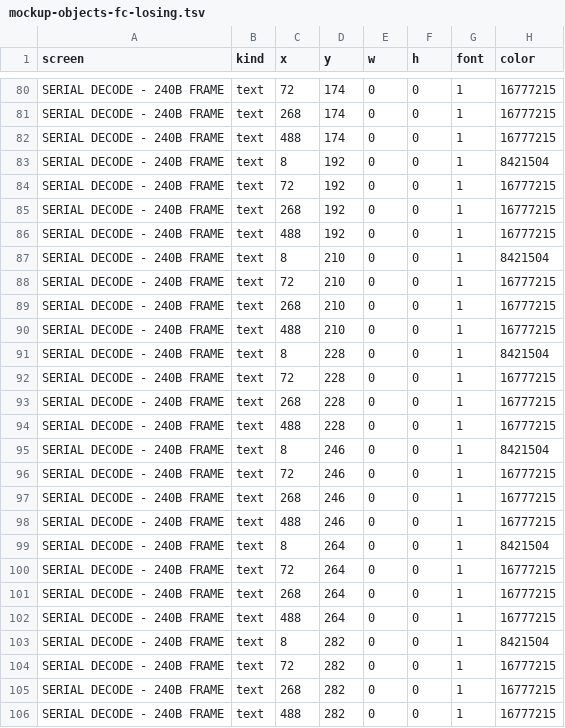
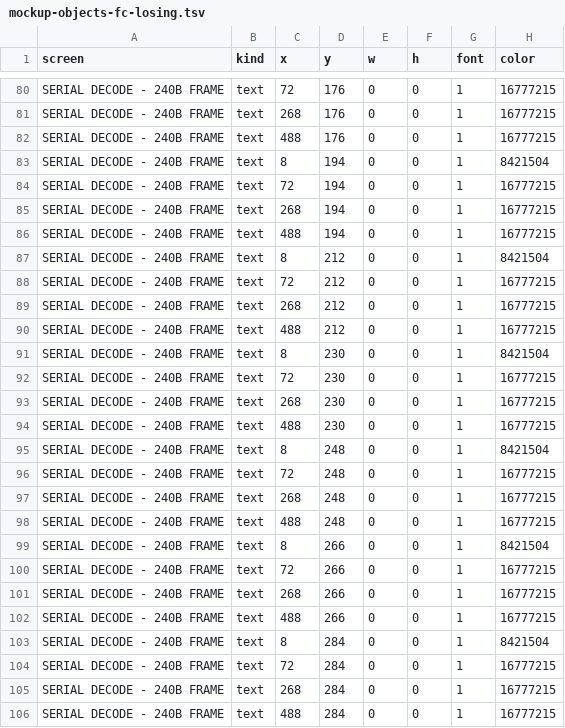
Before and after one commit to ameline-design/dmm6500-serial-decode, a TSV file: docs/mockup-objects-fc-losing.tsv, drawn as a sheet; only a part is shown, gaps mark what is left out; the diff covers the shown part only; the diff names each change by its address in the sheet, - before the commit and + after, or states it on an @@ line.

```diff
--- a/docs/mockup-objects-fc-losing.tsv
+++ b/docs/mockup-objects-fc-losing.tsv
-D80:D82 (y): 174
+D80:D82 (y): 176
-D83:D86 (y): 192
+D83:D86 (y): 194
-D87:D90 (y): 210
+D87:D90 (y): 212
-D91:D94 (y): 228
+D91:D94 (y): 230
-D95:D98 (y): 246
+D95:D98 (y): 248
-D99:D102 (y): 264
+D99:D102 (y): 266
-D103:D106 (y): 282
+D103:D106 (y): 284
```
Also changed, not shown: 67 edited cells elsewhere in this file, docs/mockup-objects-fc-ok.tsv, docs/mockup-objects-fit-amber.tsv, 36 other files.
